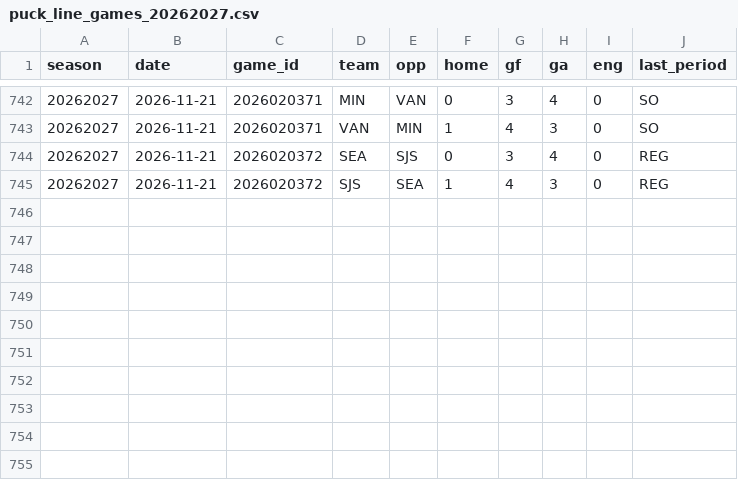
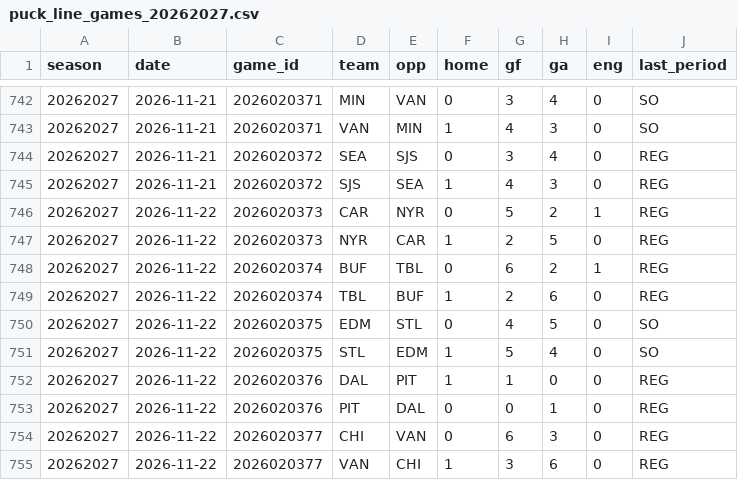
Before and after one commit to expertpicks3223/expertpicks-lab, a CSV file: data/nhl/puck_line_games_20262027.csv, drawn as a sheet; only a part is shown, gaps mark what is left out; the diff names each change by its address in the sheet, - before the commit and + after, or states it on an @@ line.

```diff
--- a/data/nhl/puck_line_games_20262027.csv
+++ b/data/nhl/puck_line_games_20262027.csv
+row 746: 20262027 | 2026-11-22 | 2026020373 | CAR | NYR | 0 | 5 | 2 | 1 | REG
+row 747: 20262027 | 2026-11-22 | 2026020373 | NYR | CAR | 1 | 2 | 5 | 0 | REG
+row 748: 20262027 | 2026-11-22 | 2026020374 | BUF | TBL | 0 | 6 | 2 | 1 | REG
+row 749: 20262027 | 2026-11-22 | 2026020374 | TBL | BUF | 1 | 2 | 6 | 0 | REG
+row 750: 20262027 | 2026-11-22 | 2026020375 | EDM | STL | 0 | 4 | 5 | 0 | SO
+row 751: 20262027 | 2026-11-22 | 2026020375 | STL | EDM | 1 | 5 | 4 | 0 | SO
+row 752: 20262027 | 2026-11-22 | 2026020376 | DAL | PIT | 1 | 1 | 0 | 0 | REG
+row 753: 20262027 | 2026-11-22 | 2026020376 | PIT | DAL | 0 | 0 | 1 | 0 | REG
+row 754: 20262027 | 2026-11-22 | 2026020377 | CHI | VAN | 0 | 6 | 3 | 0 | REG
+row 755: 20262027 | 2026-11-22 | 2026020377 | VAN | CHI | 1 | 3 | 6 | 0 | REG
```
Also changed, not shown: site/nhl/puck-line/data.csv, site/nhl/puck-line/paste-current.tsv, 2 other files.
